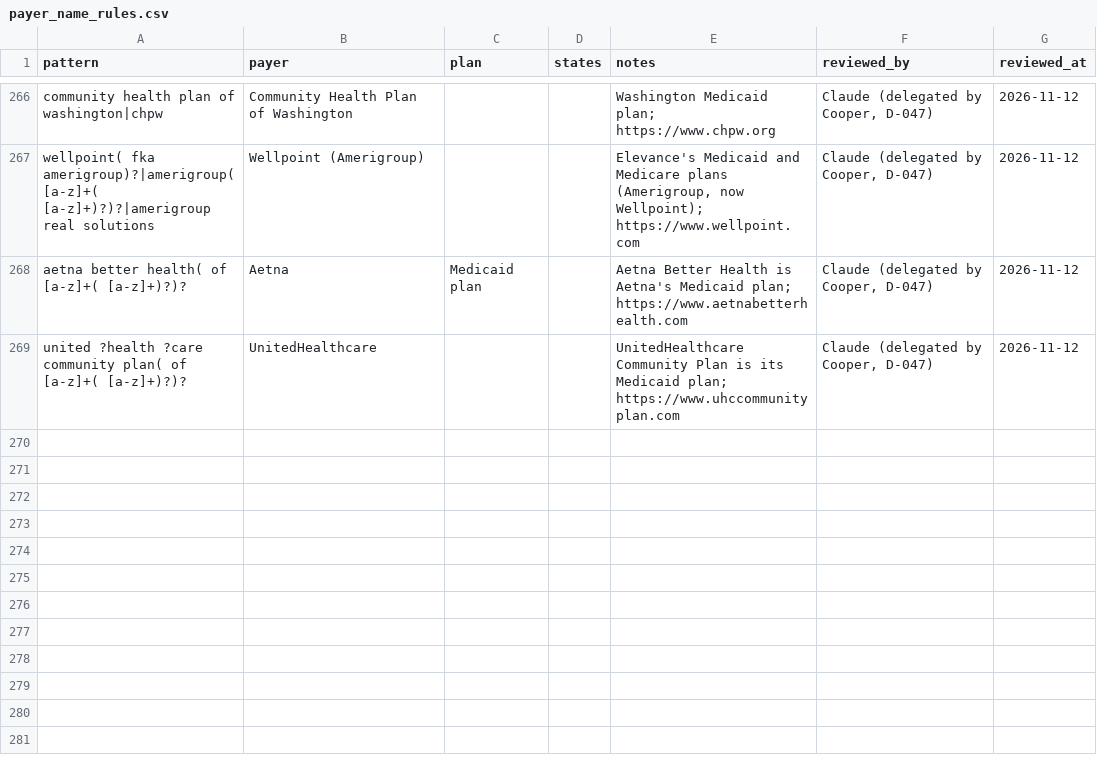
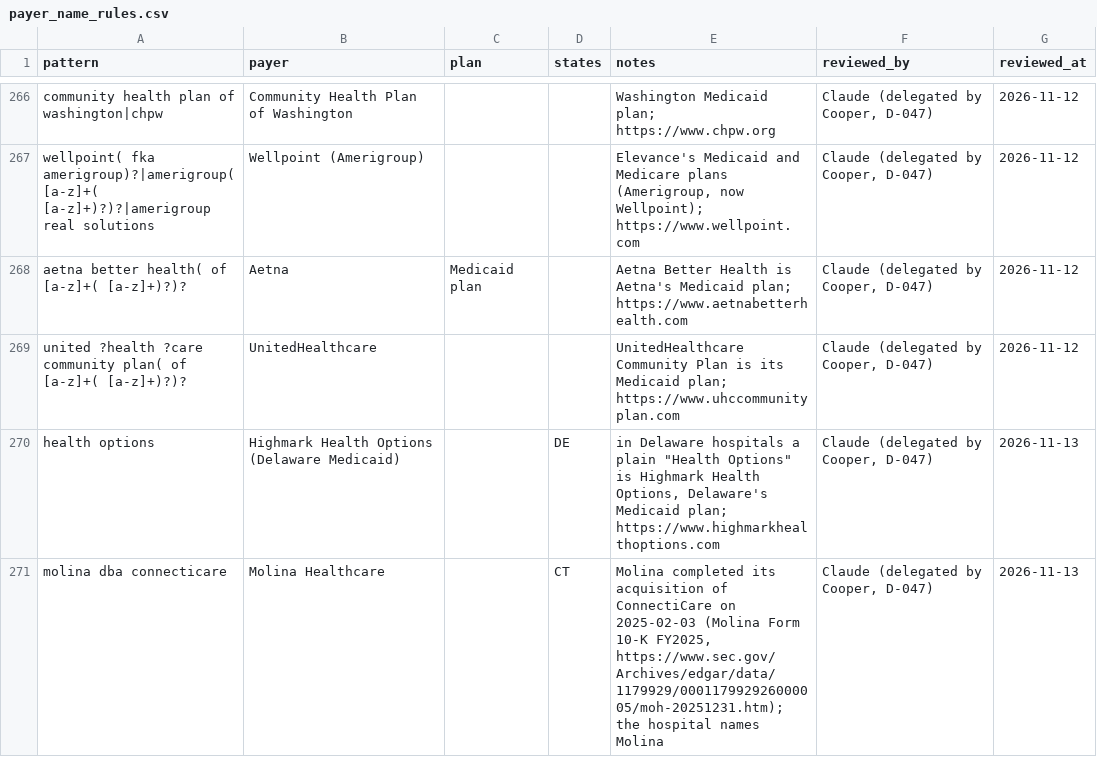
Before and after one commit to Cooper252/procedurescoutclaude, a CSV file: data/reference/payer_name_rules.csv, drawn as a sheet; only a part is shown, gaps mark what is left out; the diff covers the shown part only; the diff names each change by its address in the sheet, - before the commit and + after, or states it on an @@ line.

```diff
--- a/data/reference/payer_name_rules.csv
+++ b/data/reference/payer_name_rules.csv
+row 270: health options | Highmark Health Options (Delaware Medicaid) |  | DE | in Delaware hospitals a plain "Health Options" is Highmark Health Options, Delaware's Medicaid plan; https://www.highmarkhealthoptions.com | Claude (delegated by Cooper, D-047) | 2026-11-13
+row 271: molina dba connecticare | Molina Healthcare |  | CT | Molina completed its acquisition of ConnectiCare on 2025-02-03 (Molina Form 10-K FY2025, https://www.sec.gov/Archives/edgar/data/1179929/000117992926000005/moh-20251231.htm); the hospital names Molina | Claude (delegated by Cooper, D-047) | 2026-11-13
```
Also changed, not shown: 2 added rows and 2 edited cells elsewhere in this file, data/reference/payers.csv, 12 other files.
